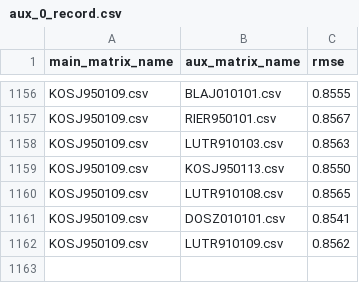
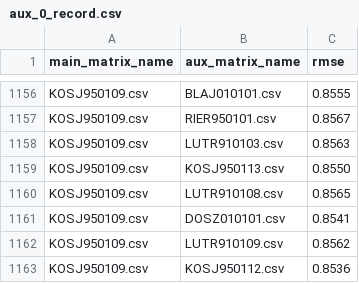
Before and after one commit to doacmy/FluAttn, a CSV file: comparision/yao/aux_0_record.csv, drawn as a sheet; only a part is shown, gaps mark what is left out.

```diff
--- a/comparision/yao/aux_0_record.csv
+++ b/comparision/yao/aux_0_record.csv
@@ -1162 +1162,2 @@ KOSJ950109.csv,DOSZ010101.csv,0.8541
 KOSJ950109.csv,LUTR910109.csv,0.8562
+KOSJ950109.csv,KOSJ950112.csv,0.8536
```
Also changed, not shown: 2 other files.
